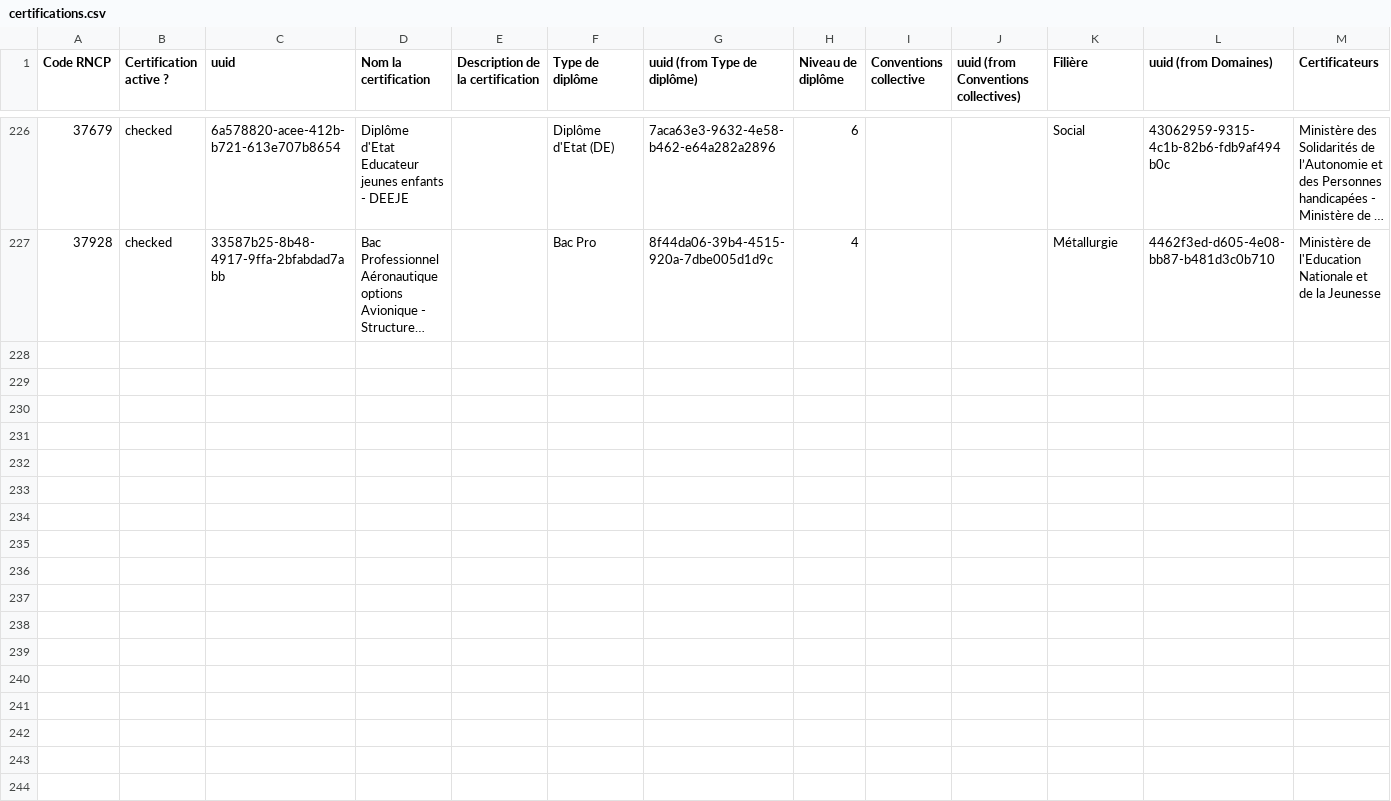
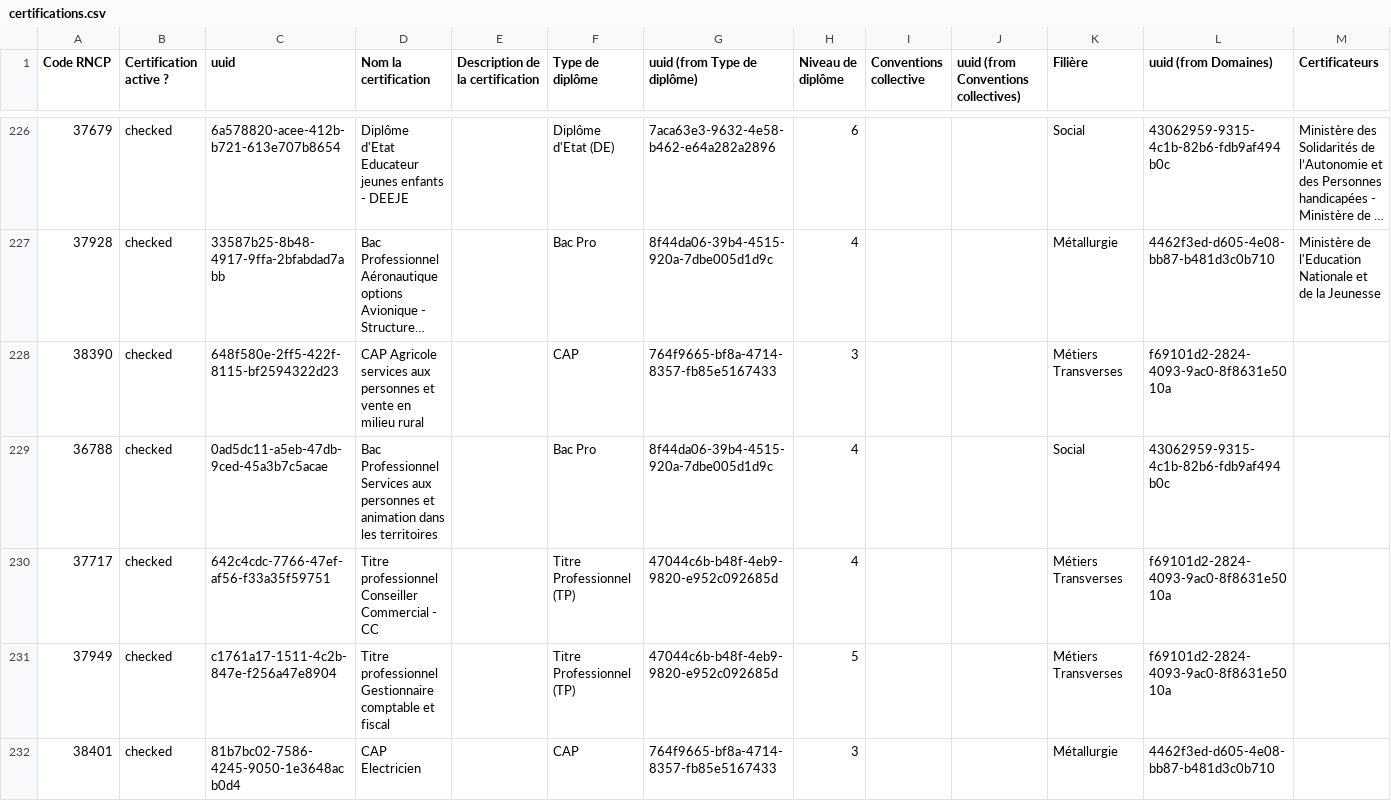
Before and after one commit to SocialGouv/reva, a CSV file: packages/reva-api/prisma/seed/referentials/certifications.csv, drawn as a sheet; only a part is shown, gaps mark what is left out; long unchanged cells end in …; the diff covers the shown part only; the diff names each change by its address in the sheet, - before the commit and + after, or states it on an @@ line.

```diff
--- a/packages/reva-api/prisma/seed/referentials/certifications.csv
+++ b/packages/reva-api/prisma/seed/referentials/certifications.csv
+row 228: 38390 | checked | 648f580e-2ff5-422f-8115-bf2594322d23 | CAP Agricole services aux personnes et vente en milieu rural |  | CAP | 764f9665-bf8a-4714-8357-fb85e5167433 | 3 |  |  | Métiers Transverses | f69101d2-2824-4093-9ac0-8f8631e5010a
+row 229: 36788 | checked | 0ad5dc11-a5eb-47db-9ced-45a3b7c5acae | Bac Professionnel Services aux personnes et animation dans les territoires |  | Bac Pro | 8f44da06-39b4-4515-920a-7dbe005d1d9c | 4 |  |  | Social | 43062959-9315-4c1b-82b6-fdb9af494b0c
+row 230: 37717 | checked | 642c4cdc-7766-47ef-af56-f33a35f59751 | Titre professionnel Conseiller Commercial - CC |  | Titre Professionnel (TP) | 47044c6b-b48f-4eb9-9820-e952c092685d | 4 |  |  | Métiers Transverses | f69101d2-2824-4093-9ac0-8f8631e5010a
+row 231: 37949 | checked | c1761a17-1511-4c2b-847e-f256a47e8904 | Titre professionnel Gestionnaire comptable et fiscal |  | Titre Professionnel (TP) | 47044c6b-b48f-4eb9-9820-e952c092685d | 5 |  |  | Métiers Transverses | f69101d2-2824-4093-9ac0-8f8631e5010a
+row 232: 38401 | checked | 81b7bc02-7586-4245-9050-1e3648acb0d4 | CAP Electricien |  | CAP | 764f9665-bf8a-4714-8357-fb85e5167433 | 3 |  |  | Métallurgie | 4462f3ed-d605-4e08-bb87-b481d3c0b710
```
Also changed, not shown: 12 added rows and 17 edited cells elsewhere in this file.
